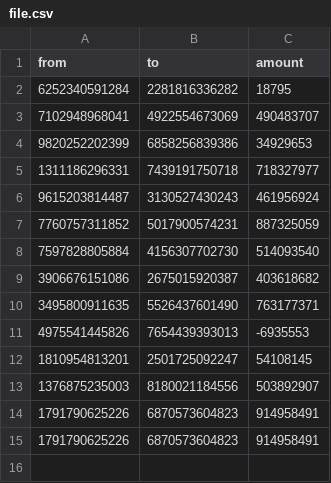
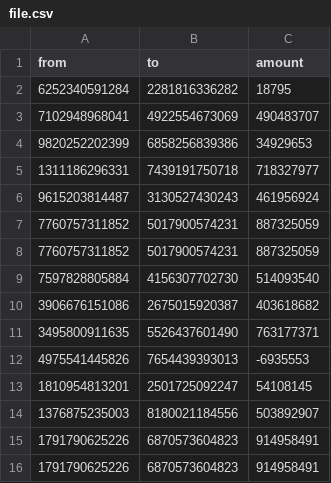
Before and after one commit to tseixas/csv-transact-validator, a CSV file: file.csv, drawn as a sheet; the diff names each change by its address in the sheet, - before the commit and + after, or states it on an @@ line.

```diff
--- a/file.csv
+++ b/file.csv
+row 8: 7760757311852 | 5017900574231 | 887325059
```
Also changed, not shown: 2 other files.
